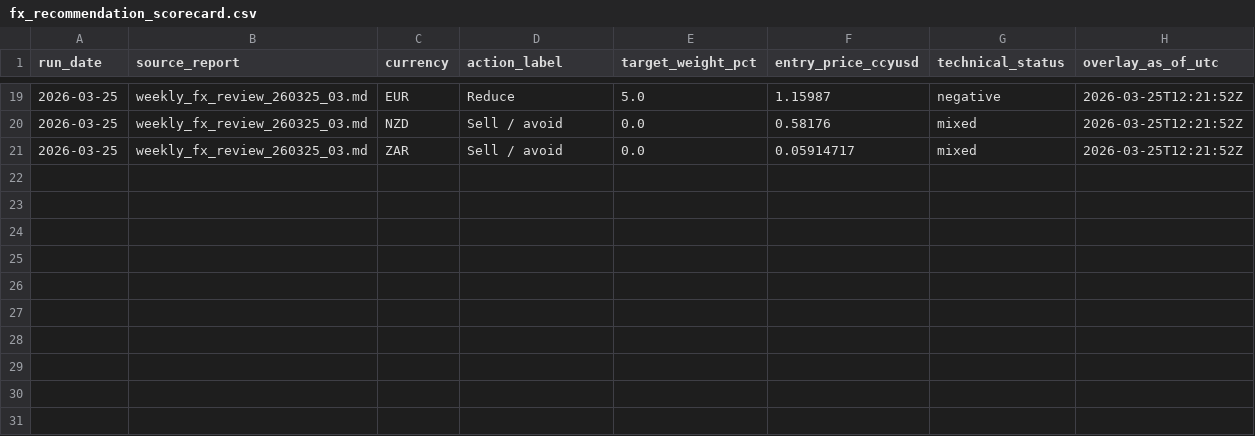
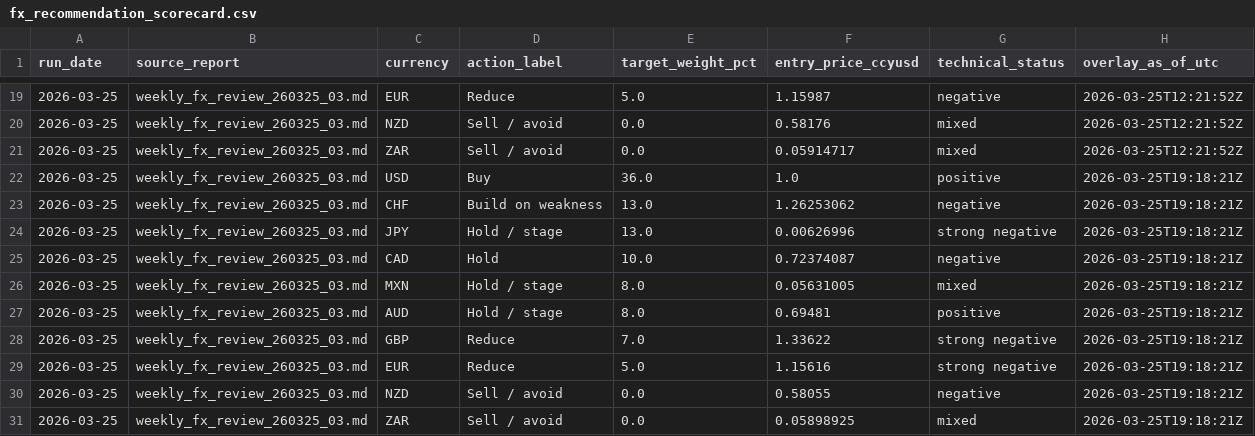
Before and after one commit to market-predictions/daily-fx, a CSV file: output/fx_recommendation_scorecard.csv, drawn as a sheet; only a part is shown, gaps mark what is left out; the diff names each change by its address in the sheet, - before the commit and + after, or states it on an @@ line.

```diff
--- a/output/fx_recommendation_scorecard.csv
+++ b/output/fx_recommendation_scorecard.csv
+row 22: 2026-03-25 | weekly_fx_review_260325_03.md | USD | Buy | 36.0 | 1.0 | positive | 2026-03-25T19:18:21Z
+row 23: 2026-03-25 | weekly_fx_review_260325_03.md | CHF | Build on weakness | 13.0 | 1.26253062 | negative | 2026-03-25T19:18:21Z
+row 24: 2026-03-25 | weekly_fx_review_260325_03.md | JPY | Hold / stage | 13.0 | 0.00626996 | strong negative | 2026-03-25T19:18:21Z
+row 25: 2026-03-25 | weekly_fx_review_260325_03.md | CAD | Hold | 10.0 | 0.72374087 | negative | 2026-03-25T19:18:21Z
+row 26: 2026-03-25 | weekly_fx_review_260325_03.md | MXN | Hold / stage | 8.0 | 0.05631005 | mixed | 2026-03-25T19:18:21Z
+row 27: 2026-03-25 | weekly_fx_review_260325_03.md | AUD | Hold / stage | 8.0 | 0.69481 | positive | 2026-03-25T19:18:21Z
+row 28: 2026-03-25 | weekly_fx_review_260325_03.md | GBP | Reduce | 7.0 | 1.33622 | strong negative | 2026-03-25T19:18:21Z
+row 29: 2026-03-25 | weekly_fx_review_260325_03.md | EUR | Reduce | 5.0 | 1.15616 | strong negative | 2026-03-25T19:18:21Z
+row 30: 2026-03-25 | weekly_fx_review_260325_03.md | NZD | Sell / avoid | 0.0 | 0.58055 | negative | 2026-03-25T19:18:21Z
+row 31: 2026-03-25 | weekly_fx_review_260325_03.md | ZAR | Sell / avoid | 0.0 | 0.05898925 | mixed | 2026-03-25T19:18:21Z
```
Also changed, not shown: output/fx_trade_ledger.csv, output/fx_valuation_history.csv, 2 other files.
